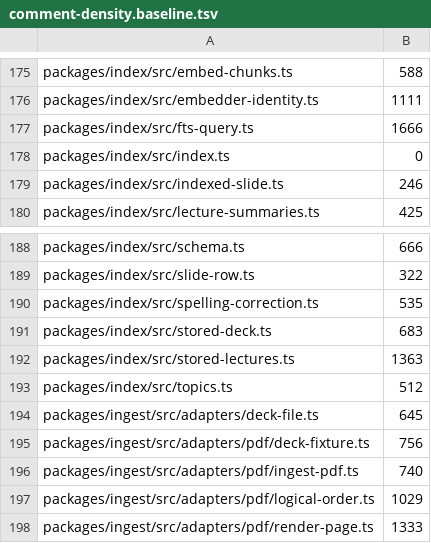
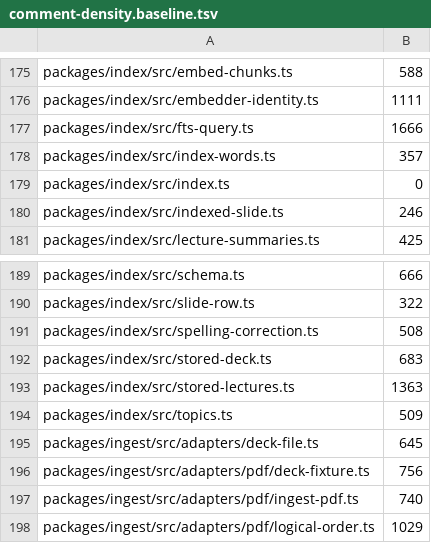
Before and after one commit to TomBennett-Lloyd/cram.ai, a TSV file: .claude/comment-density.baseline.tsv, drawn as a sheet; only a part is shown, gaps mark what is left out; the shorter side is filled out with more unchanged rows.

```diff
--- a/.claude/comment-density.baseline.tsv
+++ b/.claude/comment-density.baseline.tsv
@@ -177,2 +177,3 @@ packages/index/src/embedder-identity.ts	1111
 packages/index/src/fts-query.ts	1666
+packages/index/src/index-words.ts	357
 packages/index/src/index.ts	0
@@ -189,6 +190,6 @@ packages/index/src/schema.ts	666
 packages/index/src/slide-row.ts	322
-packages/index/src/spelling-correction.ts	535
+packages/index/src/spelling-correction.ts	508
 packages/index/src/stored-deck.ts	683
 packages/index/src/stored-lectures.ts	1363
-packages/index/src/topics.ts	512
+packages/index/src/topics.ts	509
 packages/ingest/src/adapters/deck-file.ts	645
```
Also changed, not shown: 13 other files.
